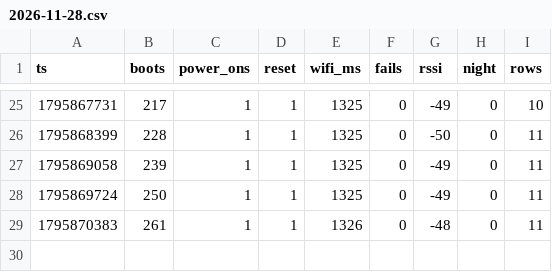
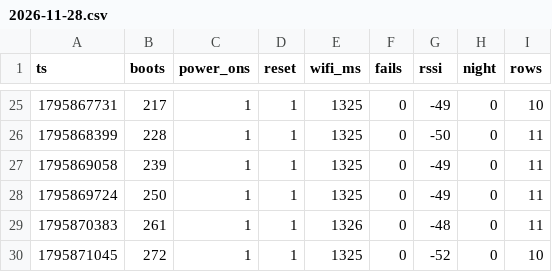
Before and after one commit to wikischwemler-ops/SolarMonitor, a CSV file: docs/data/esp/2026-11-28.csv, drawn as a sheet; only a part is shown, gaps mark what is left out; the diff names each change by its address in the sheet, - before the commit and + after, or states it on an @@ line.

```diff
--- a/docs/data/esp/2026-11-28.csv
+++ b/docs/data/esp/2026-11-28.csv
+row 30: 1795871045 | 272 | 1 | 1 | 1325 | 0 | -52 | 0 | 10
```
Also changed, not shown: docs/data/days/2026-11-28.csv, 1 other file.
